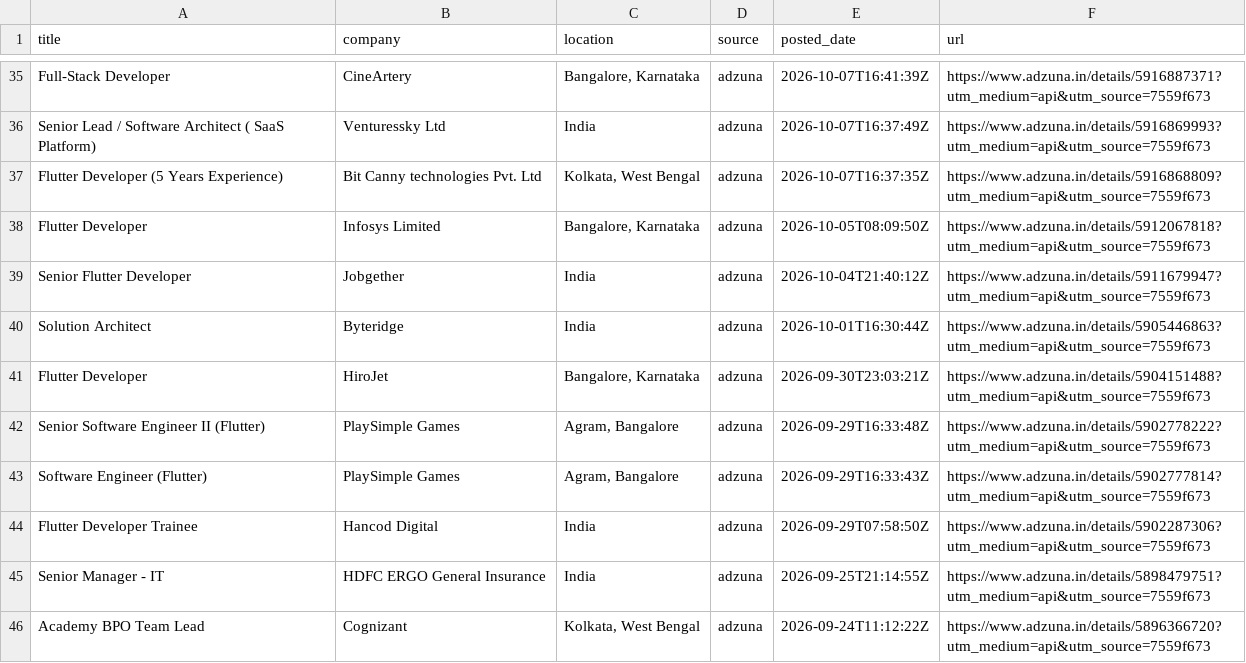
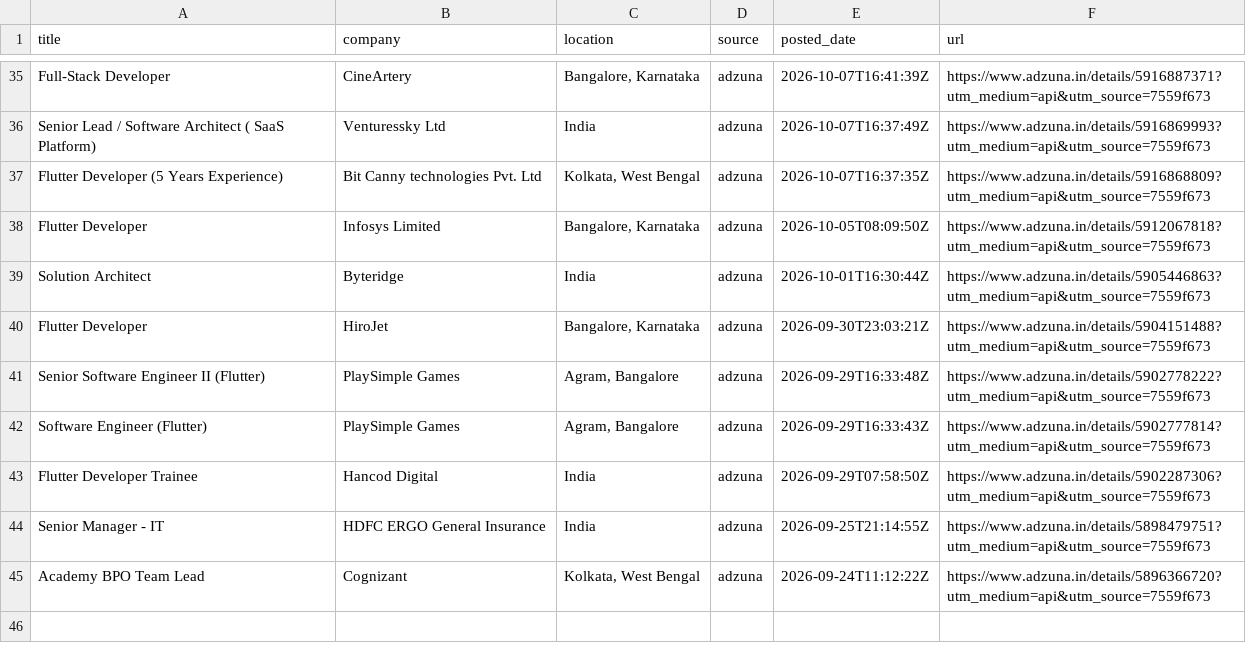
Before and after one commit to jatin-web/flutter-jobs-finder, a CSV file: output/flutter_jobs.csv, drawn as a sheet; only a part is shown, gaps mark what is left out; the diff names each change by its address in the sheet, - before the commit and + after, or states it on an @@ line.

```diff
--- a/output/flutter_jobs.csv
+++ b/output/flutter_jobs.csv
-row 39: Senior Flutter Developer | Jobgether | India | adzuna | 2026-10-04T21:40:12Z | https://www.adzuna.in/details/5911679947?utm_medium=api&utm_source=7559f673
```
Also changed, not shown: 4 other files.
